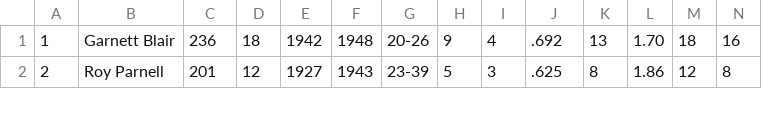
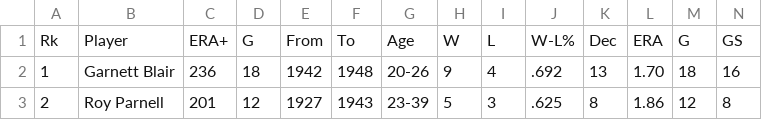
Before and after one commit to sejotathecoder/Baseball--a_numbers_game, a CSV file: data/NegroLeaguePitchers1920to1948.csv, drawn as a sheet; only a part is shown; rows hold the shown columns only; the diff names each change by its address in the sheet, - before the commit and + after, or states it on an @@ line.

Commit message:
fixed pitching csv

```diff
--- a/data/NegroLeaguePitchers1920to1948.csv
+++ b/data/NegroLeaguePitchers1920to1948.csv
+row 1: Rk | Player | ERA+ | G | From | To | Age | W | L | W-L% | Dec | ERA | G | GS
```
